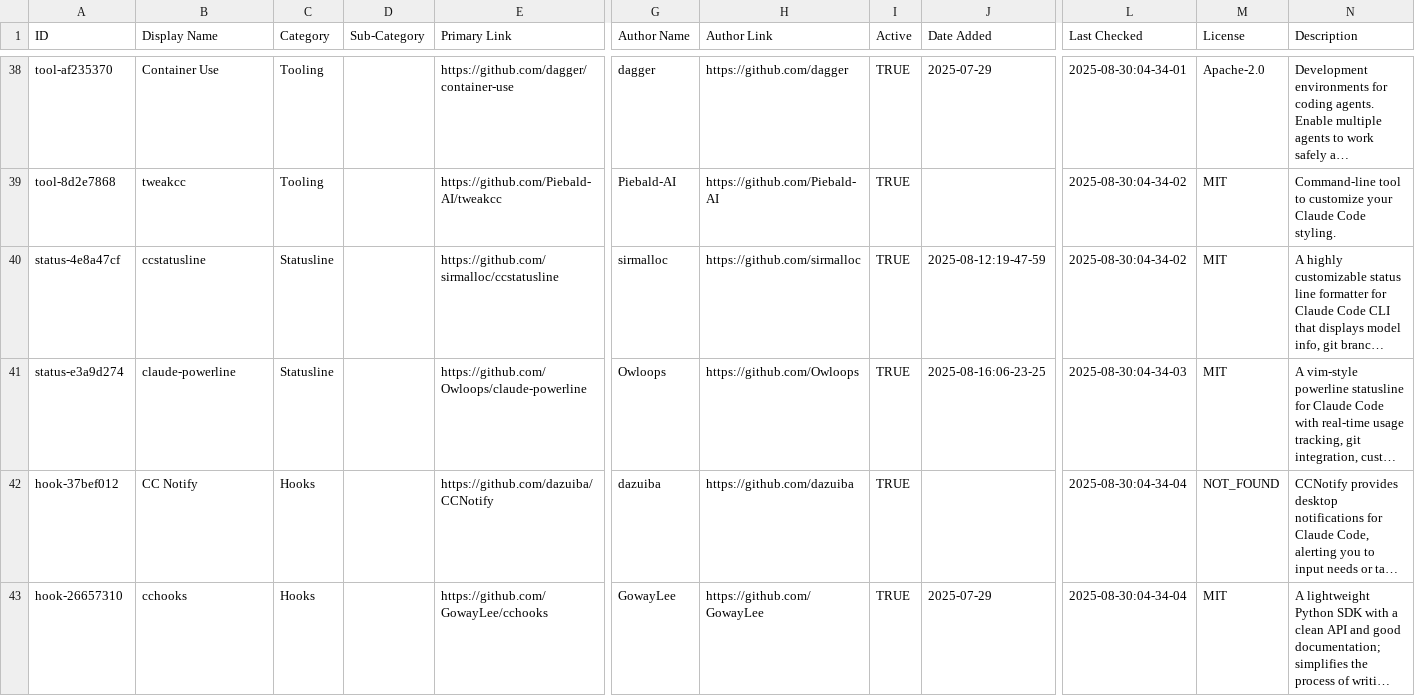
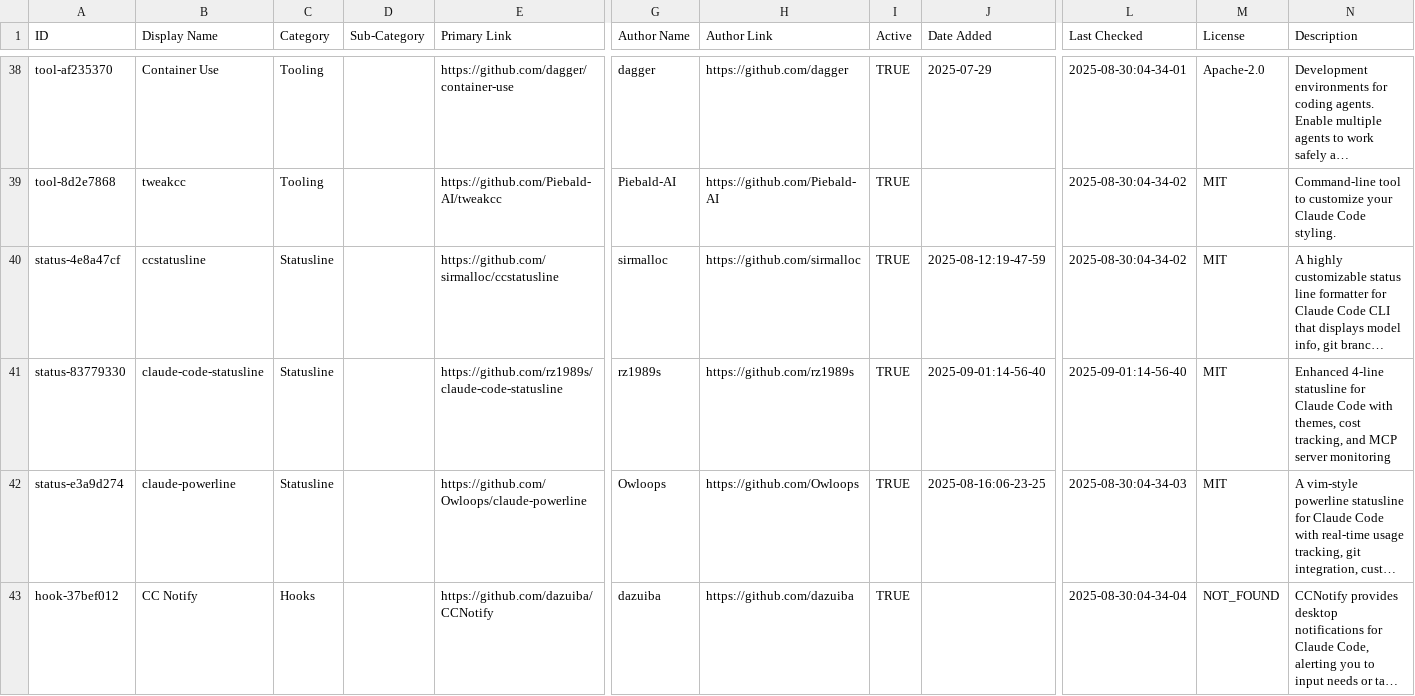
Before and after one commit to thedotmack/awesome-claude-code, a CSV file: THE_RESOURCES_TABLE.csv, drawn as a sheet; only a part is shown, gaps mark what is left out; the shorter side is filled out with more unchanged rows; long unchanged cells end in …; rows hold the shown columns only; the diff names each change by its address in the sheet, - before the commit and + after, or states it on an @@ line.

```diff
--- a/THE_RESOURCES_TABLE.csv
+++ b/THE_RESOURCES_TABLE.csv
+row 41: status-83779330 | claude-code-statusline | Statusline |  | https://github.com/rz1989s/claude-code-statusline | rz1989s | https://github.com/rz1989s | TRUE | 2025-09-01:14-56-40 | 2025-09-01:14-56-40 | MIT | Enhanced 4-line statusline for Claude Code with themes, cost tracking, and MCP server monitoring
```
Also changed, not shown: 1 other file.
